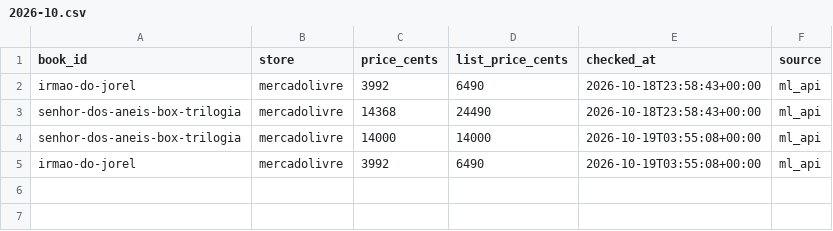
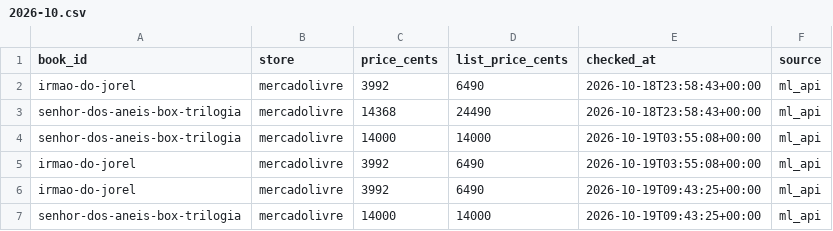
Before and after one commit to Elias-arruda/ofertaslivros.com, a CSV file: price_history/2026-10.csv, drawn as a sheet.

```diff
--- a/price_history/2026-10.csv
+++ b/price_history/2026-10.csv
@@ -5 +5,3 @@ senhor-dos-aneis-box-trilogia,mercadolivre,14000,14000,2026-10-19T03:55:08+00:00
 irmao-do-jorel,mercadolivre,3992,6490,2026-10-19T03:55:08+00:00,ml_api
+irmao-do-jorel,mercadolivre,3992,6490,2026-10-19T09:43:25+00:00,ml_api
+senhor-dos-aneis-box-trilogia,mercadolivre,14000,14000,2026-10-19T09:43:25+00:00,ml_api
```
Also changed, not shown: 1 other file.
